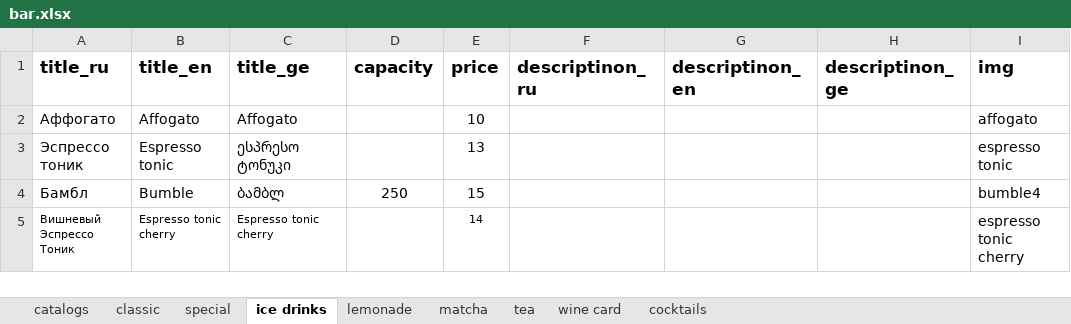
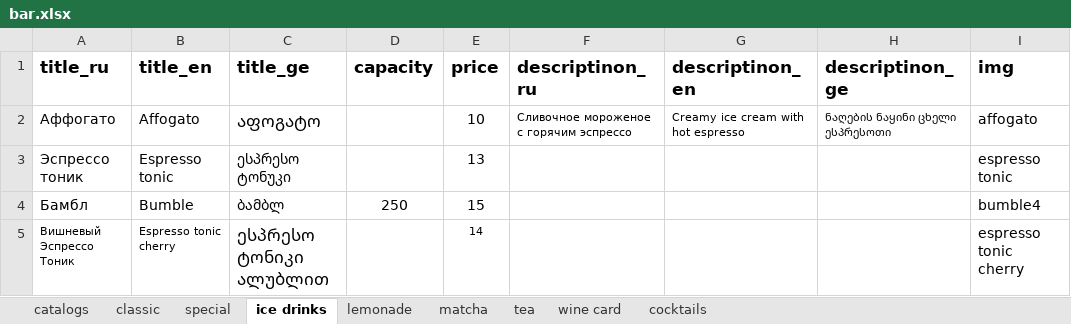
Before and after one commit to GkirillS/GkirillS.github.io, an Excel workbook: public/magnolia/bar.xlsx, sheet ice drinks, drawn as a sheet; only a part is shown; values as stored, in another font and other column widths than the file's, no borders; the diff names each change by its address in the sheet, - before the commit and + after, or states it on an @@ line.

```diff
--- a/public/magnolia/bar.xlsx (sheet ice drinks)
+++ b/public/magnolia/bar.xlsx (sheet ice drinks)
-C2 (title_ge): Affogato
+C2 (title_ge): აფოგატო
@@ C2 text size: larger @@
-F2 (descriptinon_ru): (empty)
+F2 (descriptinon_ru): Сливочное мороженое с горячим эспрессо
-G2 (descriptinon_en): (empty)
+G2 (descriptinon_en): Creamy ice cream with hot espresso
-H2 (descriptinon_ge): (empty)
+H2 (descriptinon_ge): ნაღების ნაყინი ცხელი ესპრესოთი
-C5 (title_ge): Espresso tonic cherry
+C5 (title_ge): ესპრესო ტონიკი ალუბლით
@@ C5 text size: larger @@
```
Also changed, not shown: sheet cocktails, sheet matcha, sheet tea, sheet lemonade, sheet special.
